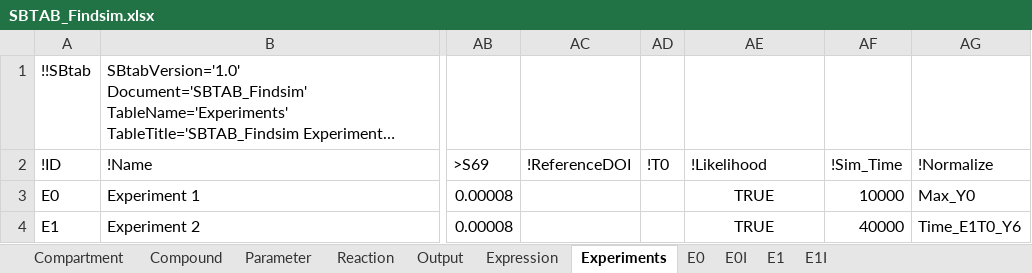
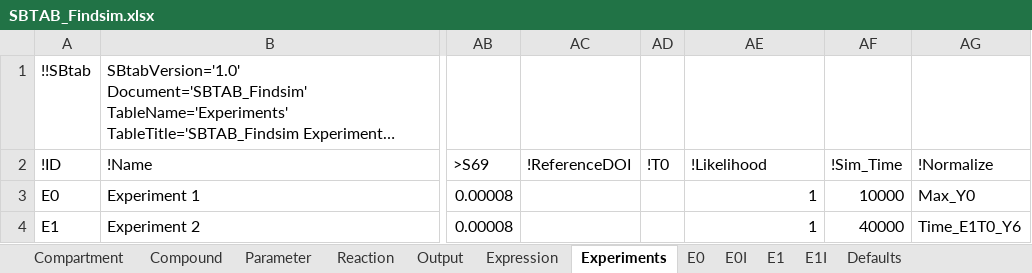
Before and after one commit to jpgsantos/Subcellular_workflow, an Excel workbook: Matlab/Model/Model_Findsim/SBTAB_Findsim.xlsx, sheet Experiments, drawn as a sheet; only a part is shown, gaps mark what is left out; long unchanged cells end in …; values as stored, in another font and other column widths than the file's, no borders; the diff names each change by its address in the sheet, - before the commit and + after, or states it on an @@ line.

Commit message:
added default units to sbtab files and changed the volume unit of the «Cell» compartment to be in liters

```diff
--- a/Matlab/Model/Model_Findsim/SBTAB_Findsim.xlsx (sheet Experiments)
+++ b/Matlab/Model/Model_Findsim/SBTAB_Findsim.xlsx (sheet Experiments)
+sheet tab: Defaults
-AE3:AE4 (!Likelihood): TRUE
+AE3:AE4 (!Likelihood): 1
-AE3:AE4 alignment: center
+AE3:AE4 alignment: right
```
Also changed, not shown: sheet Compound, sheet Reaction, sheet Compartment, 4 other files.
